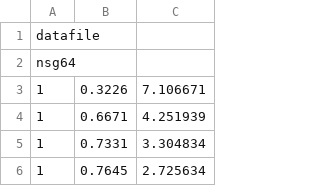
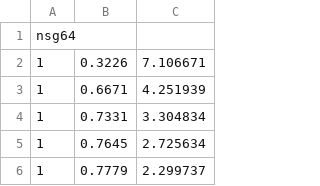
Before and after one commit to MogicSheep/HNSW_PQ_OPQ, a CSV file: result.csv, drawn as a sheet; only a part is shown; the shorter side is filled out with more unchanged rows; the diff names each change by its address in the sheet, - before the commit and + after, or states it on an @@ line.

```diff
--- a/result.csv
+++ b/result.csv
-row 1: datafile
```
Also changed, not shown: 1 other file.
